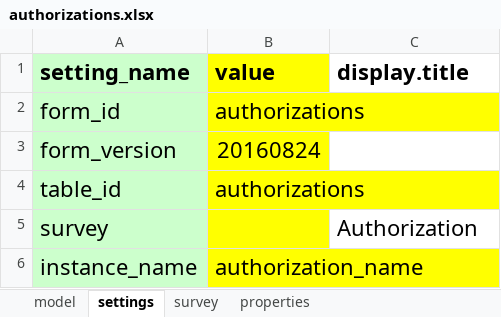
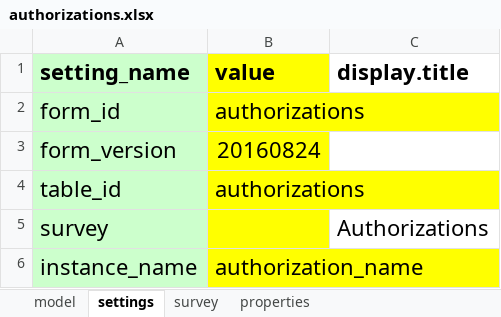
Before and after one commit to odk-x/app-designer, an Excel workbook: app/config/tables/authorizations/forms/authorizations/authorizations.xlsx, sheet settings, drawn as a sheet; values as stored, in another font and other column widths than the file's, no borders; the diff names each change by its address in the sheet, - before the commit and + after, or states it on an @@ line.

```diff
--- a/app/config/tables/authorizations/forms/authorizations/authorizations.xlsx (sheet settings)
+++ b/app/config/tables/authorizations/forms/authorizations/authorizations.xlsx (sheet settings)
-C5 (display.title): Authorization
+C5 (display.title): Authorizations
```
Also changed, not shown: app/config/tables/registration/forms/registration/registration.xlsx, 42 other files.
